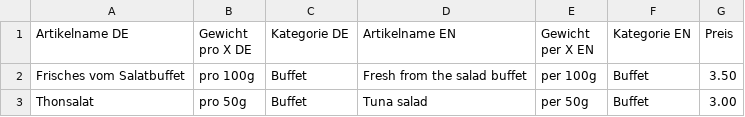
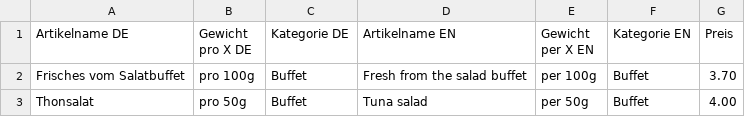
Before and after one commit to DavidDigmedia/migrosbeispiel, a CSV file: Salat Buffet Design.csv, drawn as a sheet.

Commit message:
Release

```diff
--- a/Salat Buffet Design.csv
+++ b/Salat Buffet Design.csv
@@ -1,3 +1,3 @@
 Artikelname DE;Gewicht pro X DE;Kategorie DE;Artikelname EN;Gewicht per X EN;Kategorie EN;Preis
-Frisches vom Salatbuffet;pro 100g;Buffet;Fresh from the salad buffet;per 100g;Buffet;3.50
-Thonsalat;pro 50g;Buffet;Tuna salad;per 50g;Buffet;3.00
+Frisches vom Salatbuffet;pro 100g;Buffet;Fresh from the salad buffet;per 100g;Buffet;3.70
+Thonsalat;pro 50g;Buffet;Tuna salad;per 50g;Buffet;4.00
```
